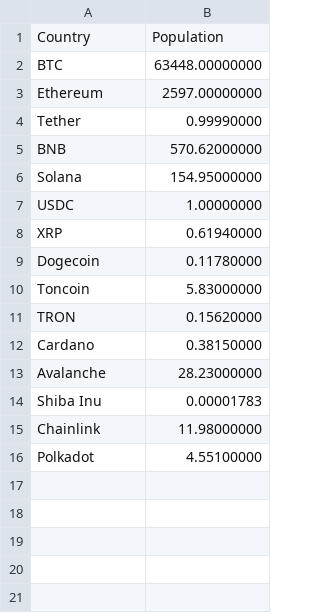
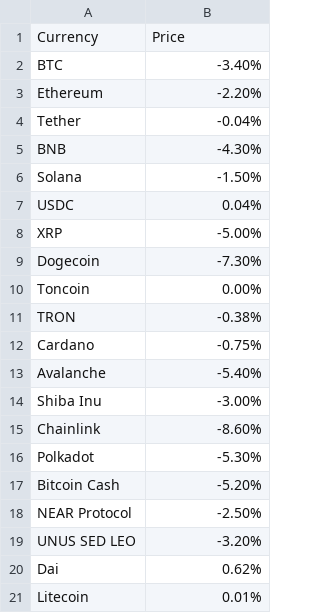
Before and after one commit to atif-hanif/cryptosquares, a CSV file: population.csv, drawn as a sheet.

Commit message:
30-09-2024 (7)

```diff
--- a/population.csv
+++ b/population.csv
@@ -1,16 +1,21 @@
-Country,Population
-BTC,63448.00000000
-Ethereum,2597.00000000
-Tether,0.99990000
-BNB,570.62000000
-Solana,154.95000000
-USDC,1.00000000
-XRP,0.61940000
-Dogecoin,0.11780000
-Toncoin,5.83000000
-TRON,0.15620000
-Cardano,0.38150000
-Avalanche,28.23000000
-Shiba Inu,0.00001783
-Chainlink,11.98000000
-Polkadot,4.55100000
+Currency,Price
+BTC,-3.40%
+Ethereum,-2.20%
+Tether,-0.04%
+BNB,-4.30%
+Solana,-1.50%
+USDC,0.04%
+XRP,-5.00%
+Dogecoin,-7.30%
+Toncoin,0.00%
+TRON,-0.38%
+Cardano,-0.75%
+Avalanche,-5.40%
+Shiba Inu,-3.00%
+Chainlink,-8.60%
+Polkadot,-5.30%
+Bitcoin Cash,-5.20%
+NEAR Protocol,-2.50%
+UNUS SED LEO,-3.20%
+Dai,0.62%
+Litecoin,0.01%
```
